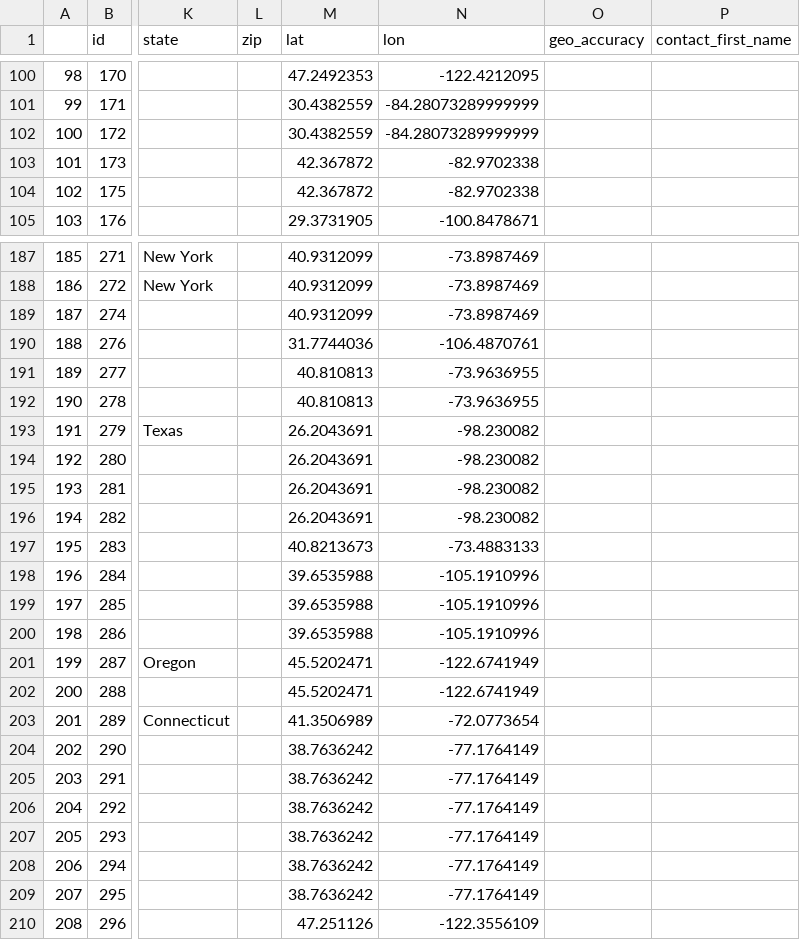
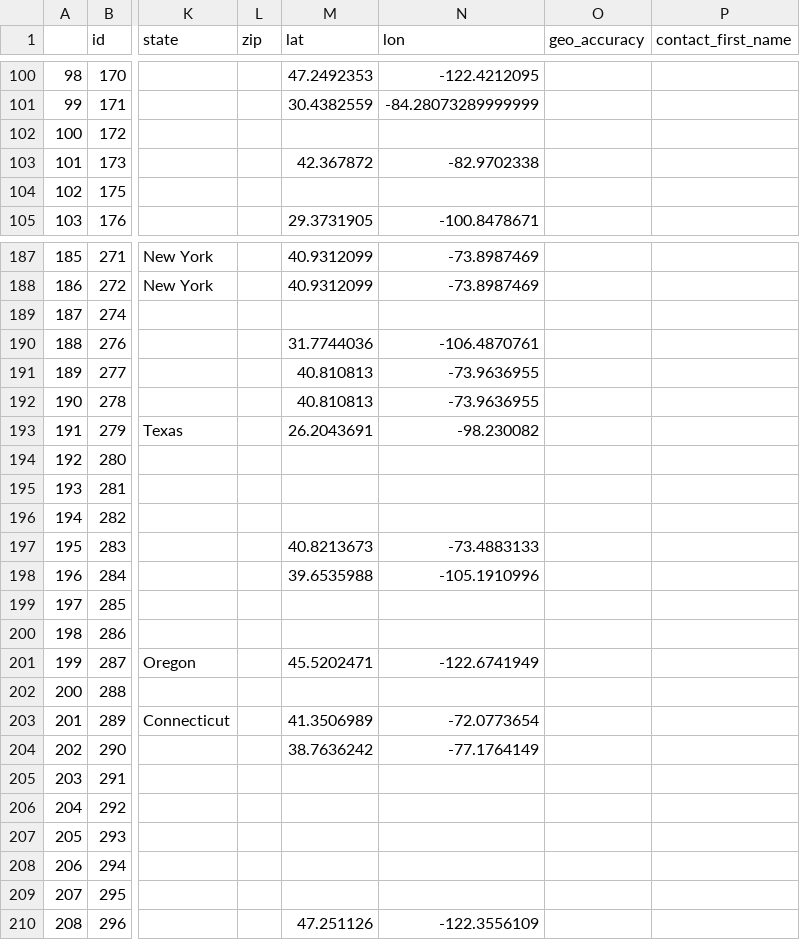
Before and after one commit to staffhorn/ice_ice, a CSV file: notebooks/ice_locations.csv, drawn as a sheet; only a part is shown, gaps mark what is left out; the diff covers the shown part only; the diff names each change by its address in the sheet, - before the commit and + after, or states it on an @@ line.

```diff
--- a/notebooks/ice_locations.csv
+++ b/notebooks/ice_locations.csv
-M102 (lat): 30.4382559
+M102 (lat): (empty)
-N102 (lon): -84.28073289999999
+N102 (lon): (empty)
-M104 (lat): 42.367872
+M104 (lat): (empty)
-N104 (lon): -82.9702338
+N104 (lon): (empty)
-M189 (lat): 40.9312099
+M189 (lat): (empty)
-N189 (lon): -73.8987469
+N189 (lon): (empty)
-M194:M196 (lat): 26.2043691
+M194:M196 (lat): (empty)
-N194:N196 (lon): -98.230082
+N194:N196 (lon): (empty)
-M199:M200 (lat): 39.6535988
+M199:M200 (lat): (empty)
-N199:N200 (lon): -105.1910996
+N199:N200 (lon): (empty)
-M202 (lat): 45.5202471
+M202 (lat): (empty)
-N202 (lon): -122.6741949
+N202 (lon): (empty)
-M205:M209 (lat): 38.7636242
+M205:M209 (lat): (empty)
-N205:N209 (lon): -77.1764149
+N205:N209 (lon): (empty)
```
Also changed, not shown: 145 edited cells elsewhere in this file, 4 other files.
